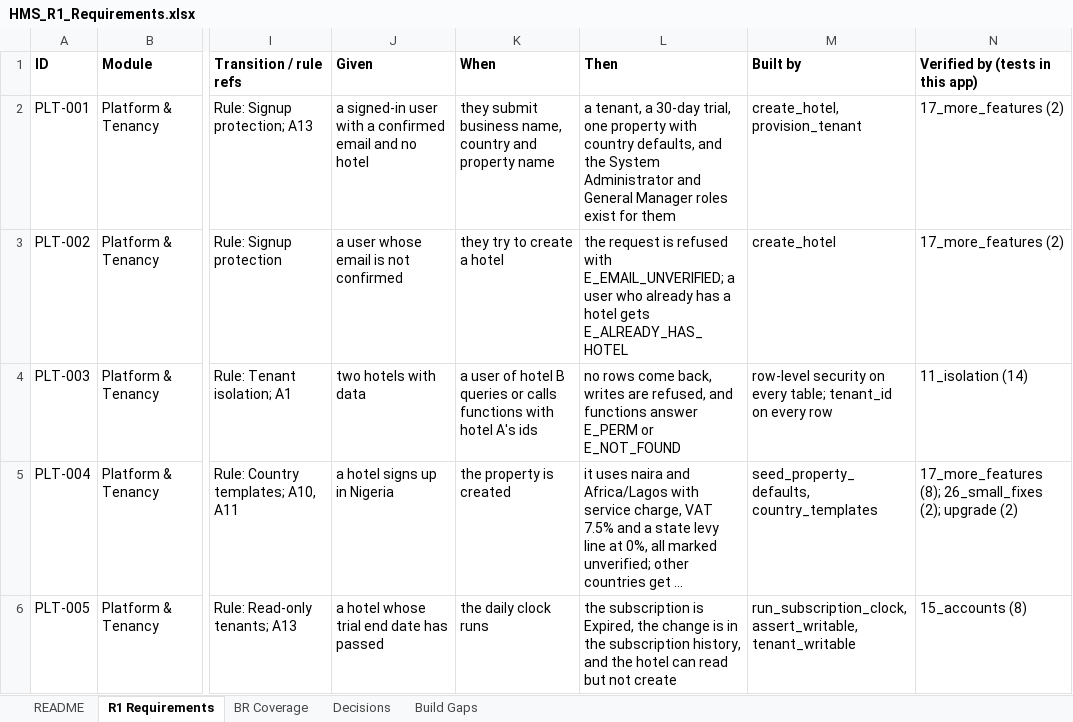
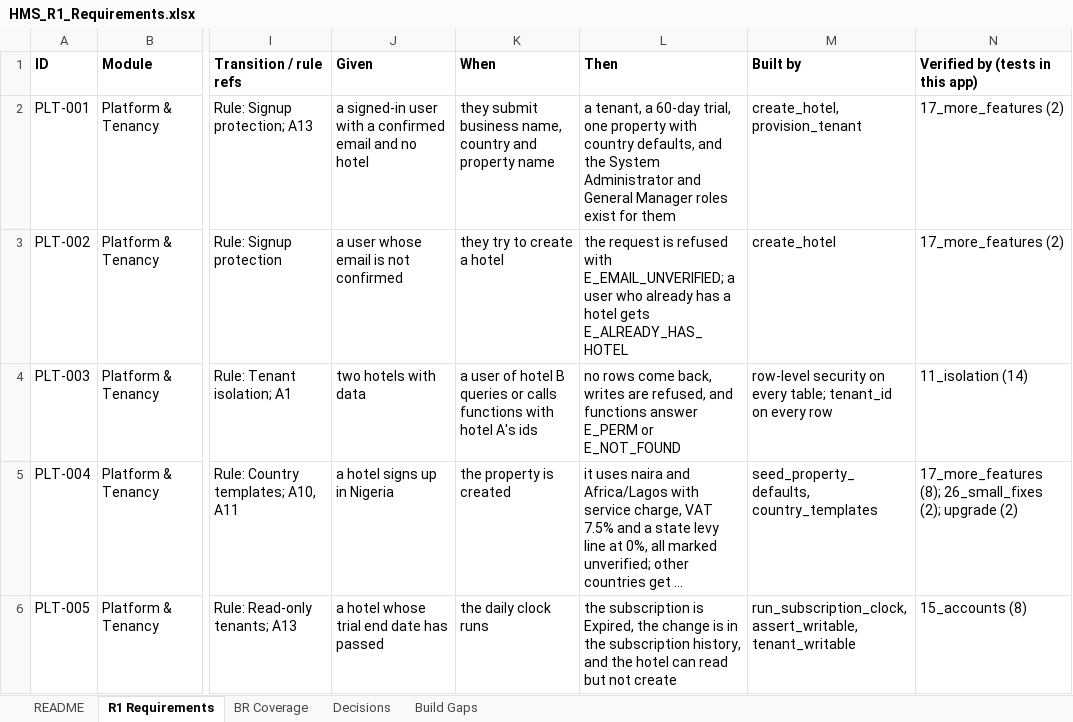
Before and after one commit to GhostRecon226/hotel-management-system-29015d49, an Excel workbook: docs/HMS_R1_Requirements.xlsx, sheet R1 Requirements, drawn as a sheet; only a part is shown, gaps mark what is left out; long unchanged cells end in …; values as stored, in another font and other column widths than the file's, no borders; the diff covers the shown part only; the diff names each change by its address in the sheet, - before the commit and + after, or states it on an @@ line.

```diff
--- a/docs/HMS_R1_Requirements.xlsx (sheet R1 Requirements)
+++ b/docs/HMS_R1_Requirements.xlsx (sheet R1 Requirements)
-L2 (Then): …tenant, a 30-day trial, one…
+L2 (Then): …tenant, a 60-day trial, one…
```
Also changed, not shown: 1 added row elsewhere in this sheet, sheet README, 10 other files.
